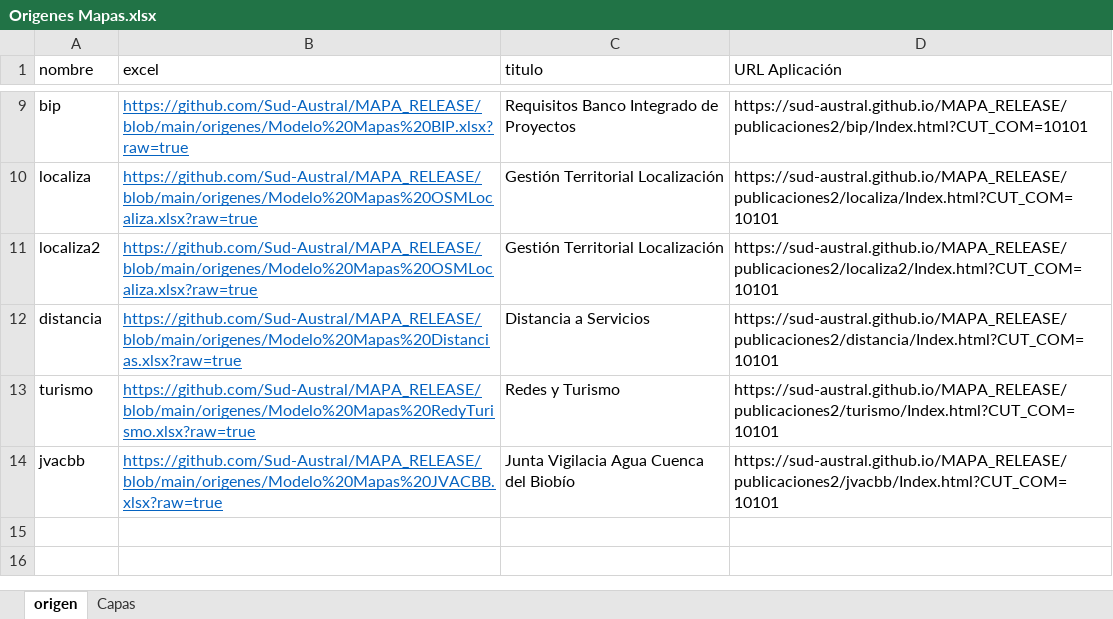
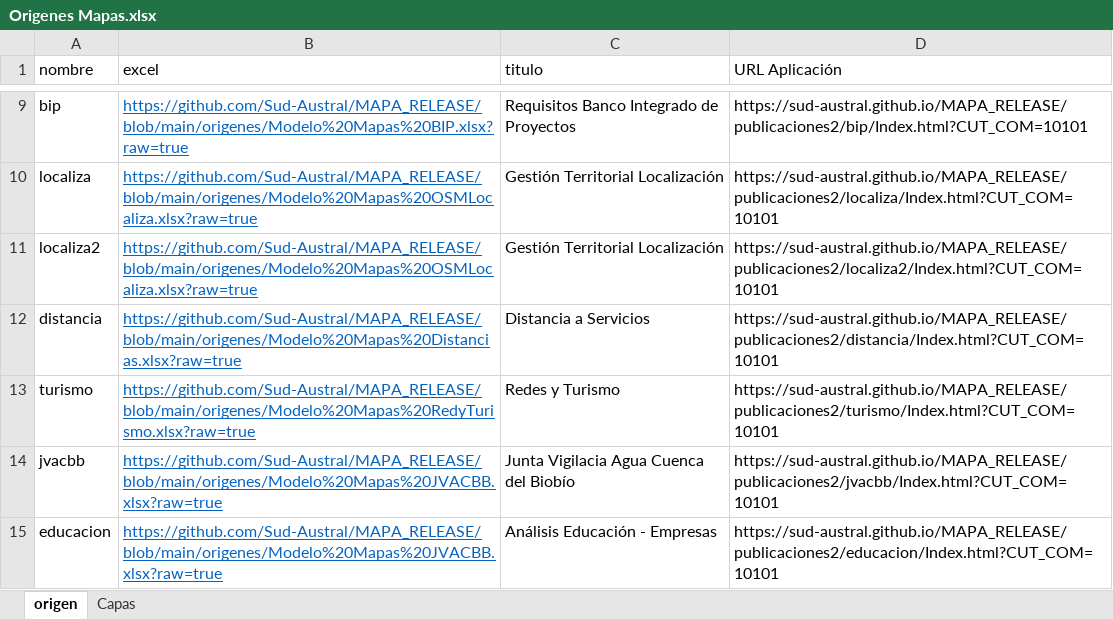
Before and after one commit to Sud-Austral/MAPA_RELEASE, an Excel workbook: origenes/Origenes Mapas.xlsx, sheet origen, drawn as a sheet; only a part is shown, gaps mark what is left out; values as stored, in another font and other column widths than the file's, no borders; the diff names each change by its address in the sheet, - before the commit and + after, or states it on an @@ line.

```diff
--- a/origenes/Origenes Mapas.xlsx (sheet origen)
+++ b/origenes/Origenes Mapas.xlsx (sheet origen)
+row 15: educacion | https://github.com/Sud-Austral/MAPA_RELEASE/blob/main/origenes/Modelo%20Mapas%20JVACBB.xlsx?raw=true | Análisis Educación - Empresas | https://sud-austral.github.io/MAPA_RELEASE/publicaciones2/educacion/Index.html?CUT_COM=10101
```
Also changed, not shown: 1 other file.
